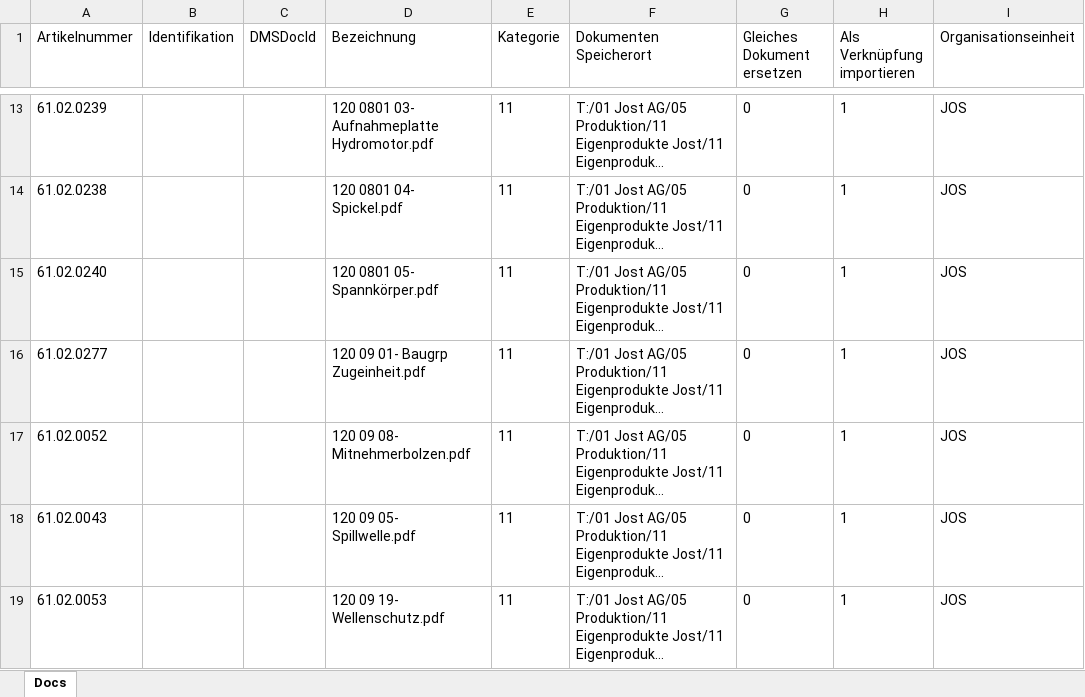
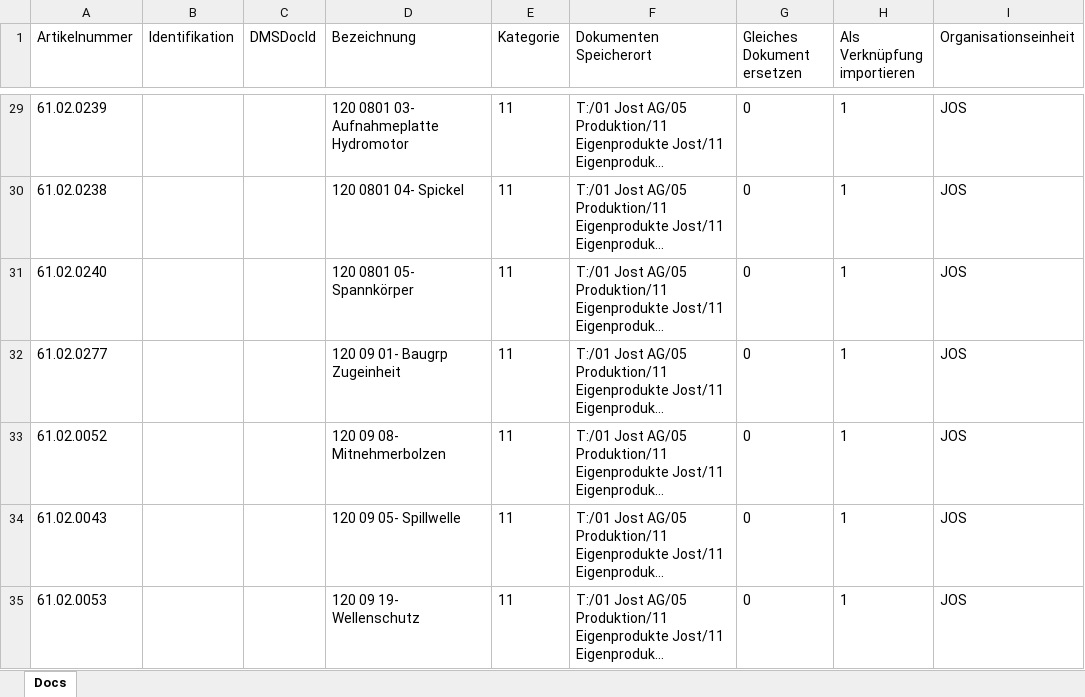
Before and after one commit to hoferjo/Majesty_iFAS, an Excel workbook: data/processed/docs_export.xlsx, sheet Docs, drawn as a sheet; only a part is shown, gaps mark what is left out; long unchanged cells end in …; values as stored, in another font and other column widths than the file's, no borders; addresses are those after the commit; the diff covers the shown part only; the diff names each change by its address in the sheet, - before the commit and + after, or states it on an @@ line.

```diff
--- a/data/processed/docs_export.xlsx (sheet Docs)
+++ b/data/processed/docs_export.xlsx (sheet Docs)
-D29 (Bezeichnung): 120 0801 03- Aufnahmeplatte Hydromotor.pdf
+D29 (Bezeichnung): 120 0801 03- Aufnahmeplatte Hydromotor
-D30 (Bezeichnung): 120 0801 04- Spickel.pdf
+D30 (Bezeichnung): 120 0801 04- Spickel
-D31 (Bezeichnung): 120 0801 05- Spannkörper.pdf
+D31 (Bezeichnung): 120 0801 05- Spannkörper
-D32 (Bezeichnung): 120 09 01- Baugrp Zugeinheit.pdf
+D32 (Bezeichnung): 120 09 01- Baugrp Zugeinheit
-D33 (Bezeichnung): 120 09 08- Mitnehmerbolzen.pdf
+D33 (Bezeichnung): 120 09 08- Mitnehmerbolzen
-D34 (Bezeichnung): 120 09 05- Spillwelle.pdf
+D34 (Bezeichnung): 120 09 05- Spillwelle
-D35 (Bezeichnung): 120 09 19- Wellenschutz.pdf
+D35 (Bezeichnung): 120 09 19- Wellenschutz
```
Also changed, not shown: 63 added rows and 79 edited cells elsewhere in this sheet, data/processed/csv/cache/export/61.02.0100_iFAS_import.xlsx, data/processed/csv/cache/export/partlist_export_module.xlsx, 11 other files.
